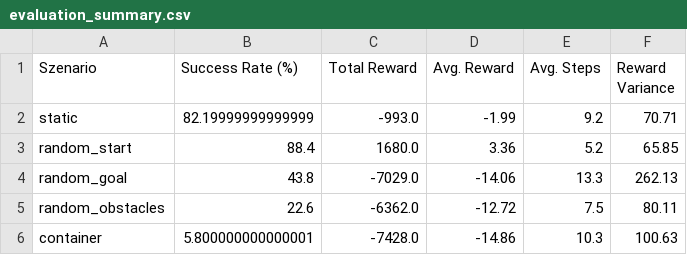
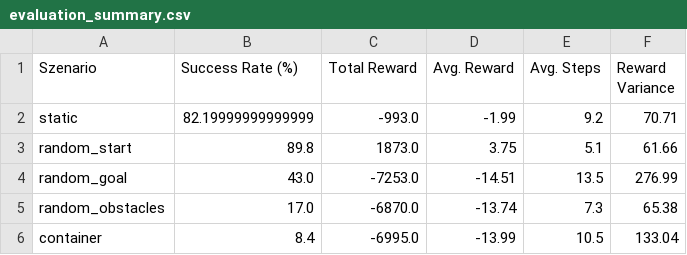
Before and after one commit to Ul012/FOM-rl-shipnav-ql-dqn, a CSV file: src/q_learning/exports/evaluation_summary.csv, drawn as a sheet.

```diff
--- a/src/q_learning/exports/evaluation_summary.csv
+++ b/src/q_learning/exports/evaluation_summary.csv
@@ -2,5 +2,5 @@ Szenario,Success Rate (%),Total Reward,Avg. Reward,Avg. Steps,Reward Variance
 static,82.19999999999999,-993.0,-1.99,9.2,70.71
-random_start,88.4,1680.0,3.36,5.2,65.85
-random_goal,43.8,-7029.0,-14.06,13.3,262.13
-random_obstacles,22.6,-6362.0,-12.72,7.5,80.11
-container,5.800000000000001,-7428.0,-14.86,10.3,100.63
+random_start,89.8,1873.0,3.75,5.1,61.66
+random_goal,43.0,-7253.0,-14.51,13.5,276.99
+random_obstacles,17.0,-6870.0,-13.74,7.3,65.38
+container,8.4,-6995.0,-13.99,10.5,133.04
```
Also changed, not shown: 33 other files.
